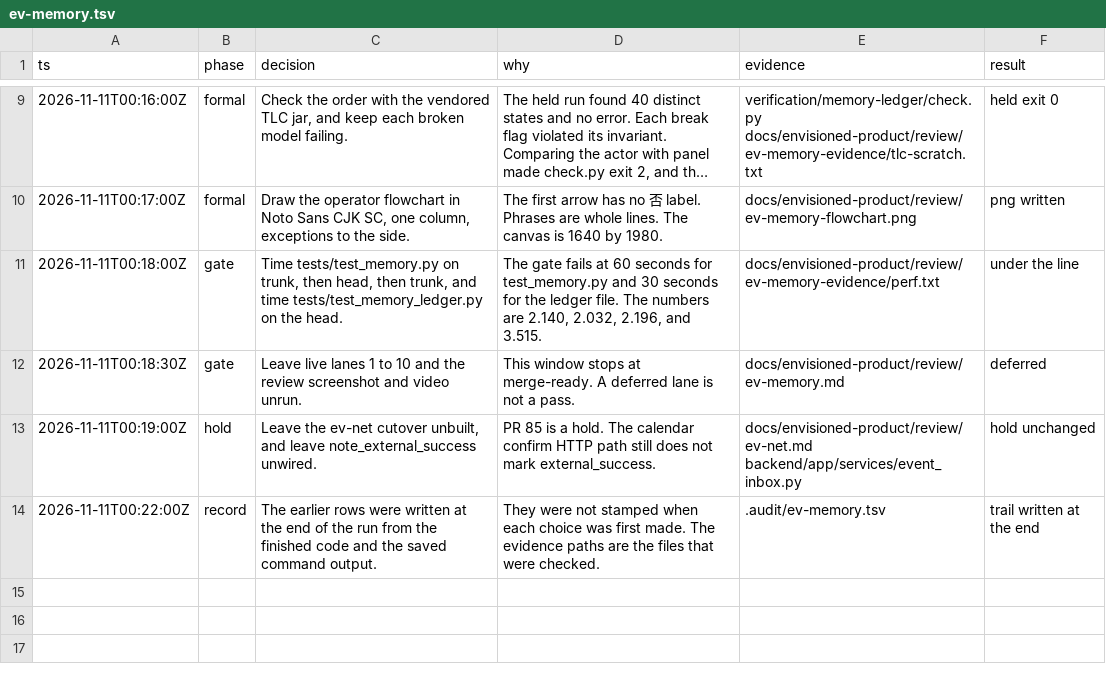
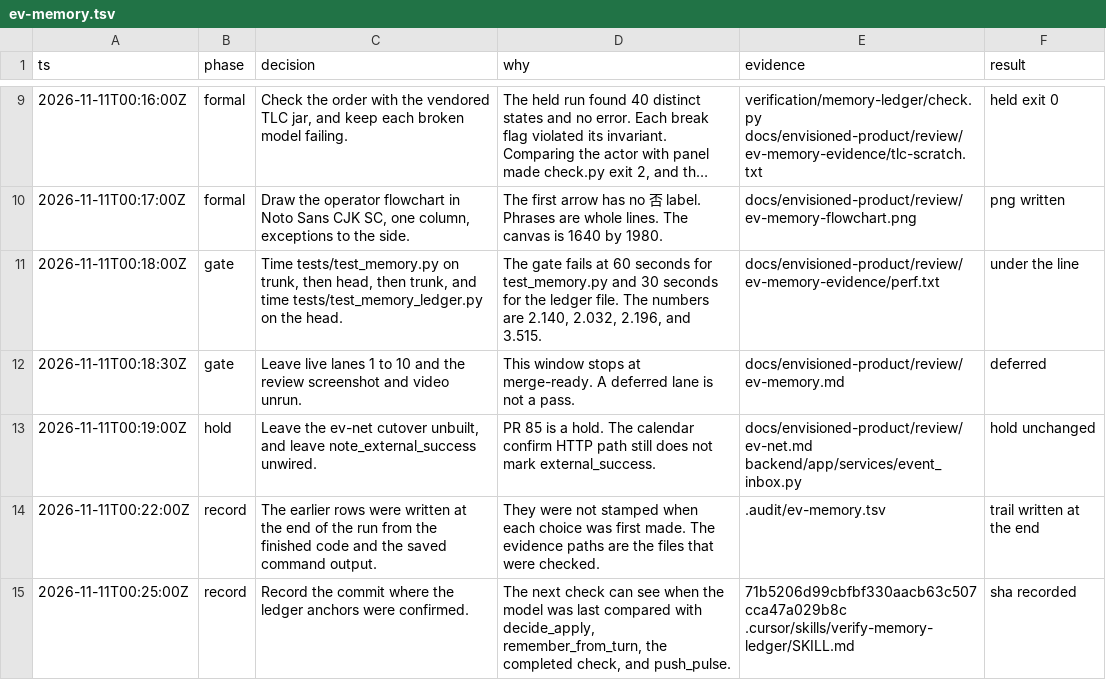
Before and after one commit to y4483784-png/omni-butler, a TSV file: .audit/ev-memory.tsv, drawn as a sheet; only a part is shown, gaps mark what is left out; long unchanged cells end in ….

```diff
--- a/.audit/ev-memory.tsv
+++ b/.audit/ev-memory.tsv
@@ -14 +14,2 @@ ts	phase	decision	why	evidence	result
 2026-11-11T00:22:00Z	record	The earlier rows were written at the end of the run from the finished code and the saved command output.	They were not stamped when each choice was first made. The evidence paths are the files that were checked.	.audit/ev-memory.tsv	trail written at the end
+2026-11-11T00:25:00Z	record	Record the commit where the ledger anchors were confirmed.	The next check can see when the model was last compared with decide_apply, remember_from_turn, the completed check, and push_pulse.	71b5206d99cbfbf330aacb63c507cca47a029b8c .cursor/skills/verify-memory-ledger/SKILL.md	sha recorded
```
Also changed, not shown: 2 other files.
